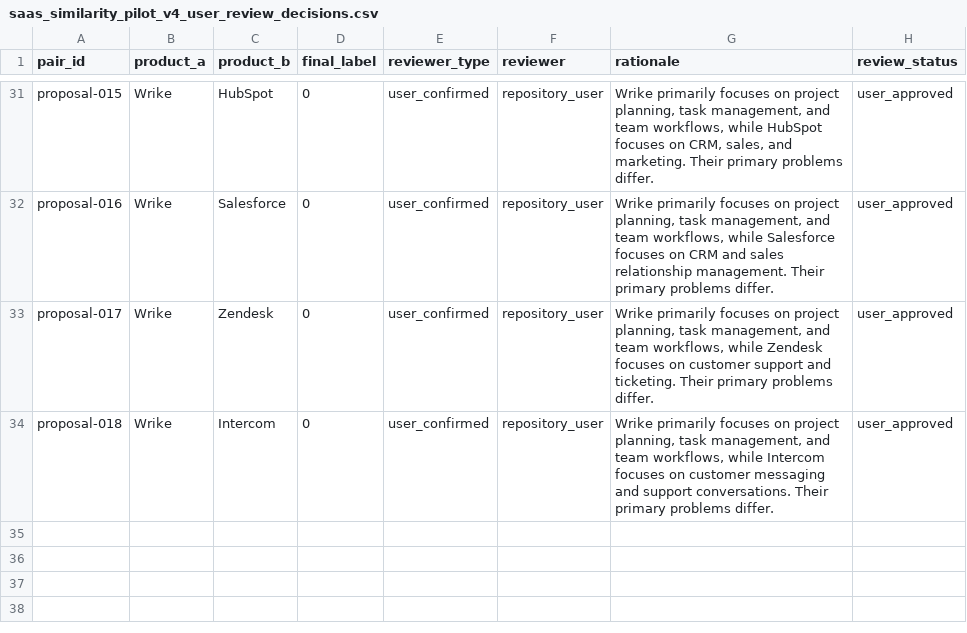
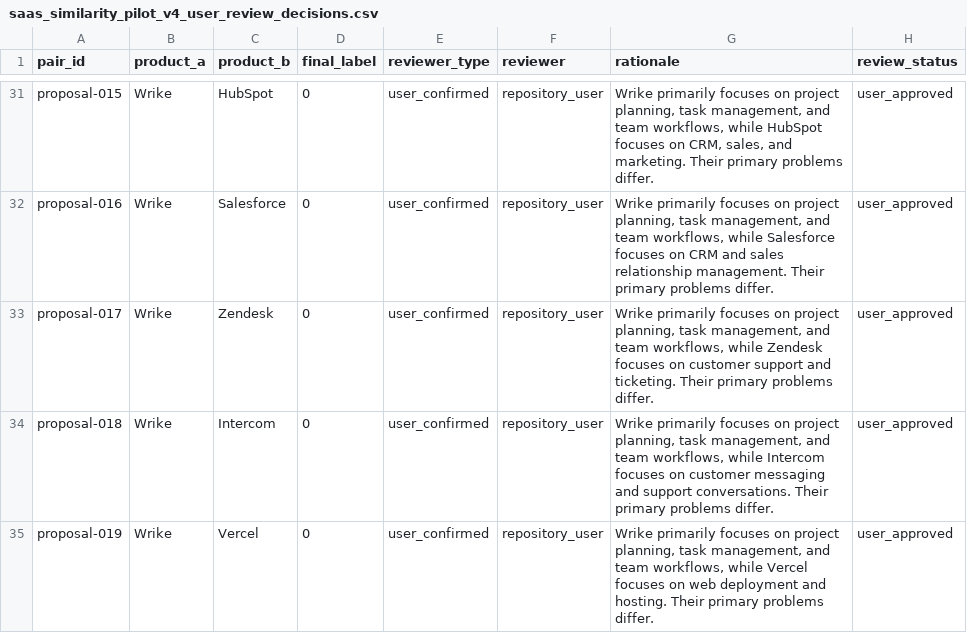
Before and after one commit to jaishankarcr09-sys/WebForge, a CSV file: backend/data/saas_similarity_pilot_v4_user_review_decisions.csv, drawn as a sheet; only a part is shown, gaps mark what is left out; the diff names each change by its address in the sheet, - before the commit and + after, or states it on an @@ line.

Commit message:
Record explicit user review decision for Wrike vs Vercel

```diff
--- a/backend/data/saas_similarity_pilot_v4_user_review_decisions.csv
+++ b/backend/data/saas_similarity_pilot_v4_user_review_decisions.csv
+row 35: proposal-019 | Wrike | Vercel | 0 | user_confirmed | repository_user | Wrike primarily focuses on project planning, task management, and team workflows, while Vercel focuses on web deployment and hosting. Their primary problems differ. | user_approved
```
